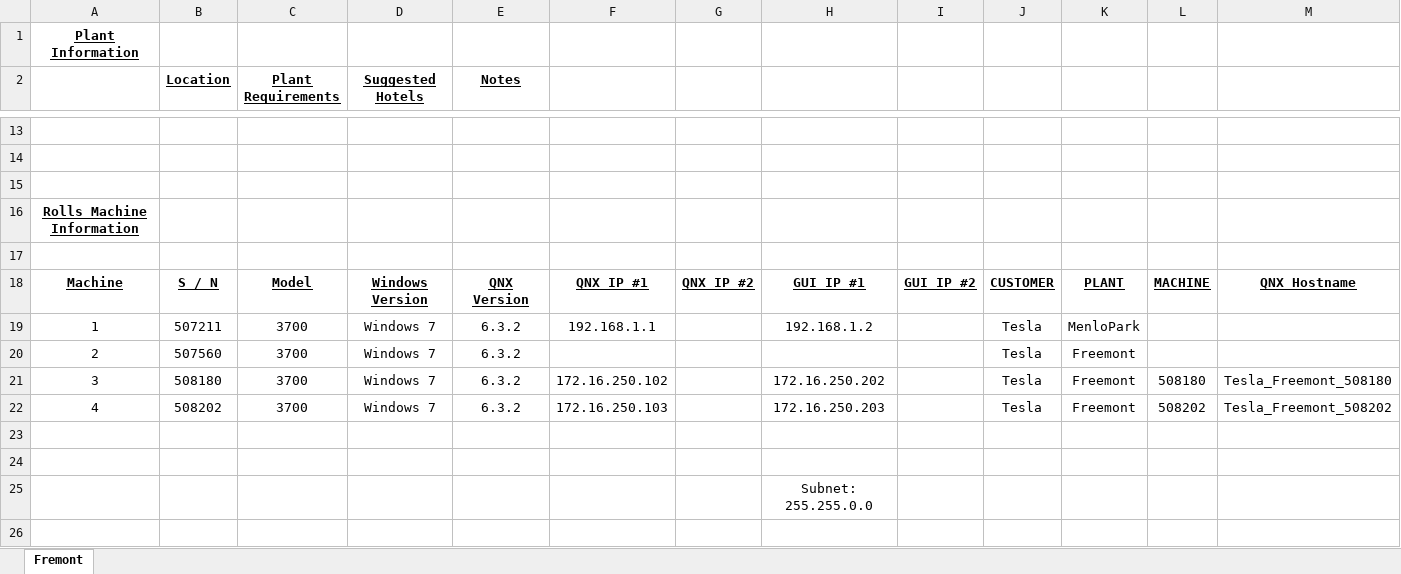
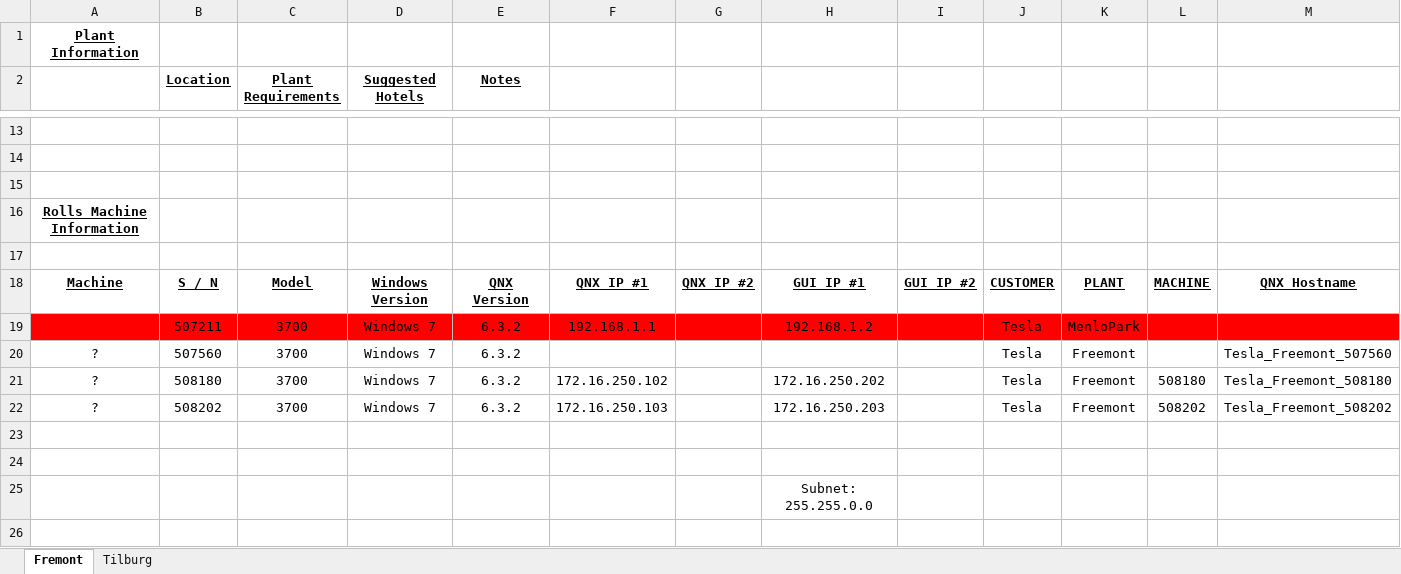
Before and after one commit to MikeMcNamara-Ascential/CCRTCommon3700, an Excel workbook: Source/Tesla/Documentation/Tesla Plant Matrix.xlsx, sheet Fremont, drawn as a sheet; only a part is shown, gaps mark what is left out; values as stored, in another font and other column widths than the file's, no borders; the diff covers the shown part only; the diff names each change by its address in the sheet, - before the commit and + after, or states it on an @@ line.

Commit message:
Added Tilburg plant
git-svn-id: http://10.105.1.46/svn/CCRT/Ccrt/branches/Common3700@21851 80089e14-fa6c-c64e-badd-1f0333e23b03

```diff
--- a/Source/Tesla/Documentation/Tesla Plant Matrix.xlsx (sheet Fremont)
+++ b/Source/Tesla/Documentation/Tesla Plant Matrix.xlsx (sheet Fremont)
+sheet tab: Tilburg
-A19: 1
+A19: (empty)
-A19:M19 fill: none
+A19:M19 fill: #FF0000
-A20: 2
+A20: ?
-M20: (empty)
+M20: Tesla_Freemont_507560
-A21: 3
+A21: ?
-A22: 4
+A22: ?
```
Also changed, not shown: cell formats elsewhere in this sheet.
